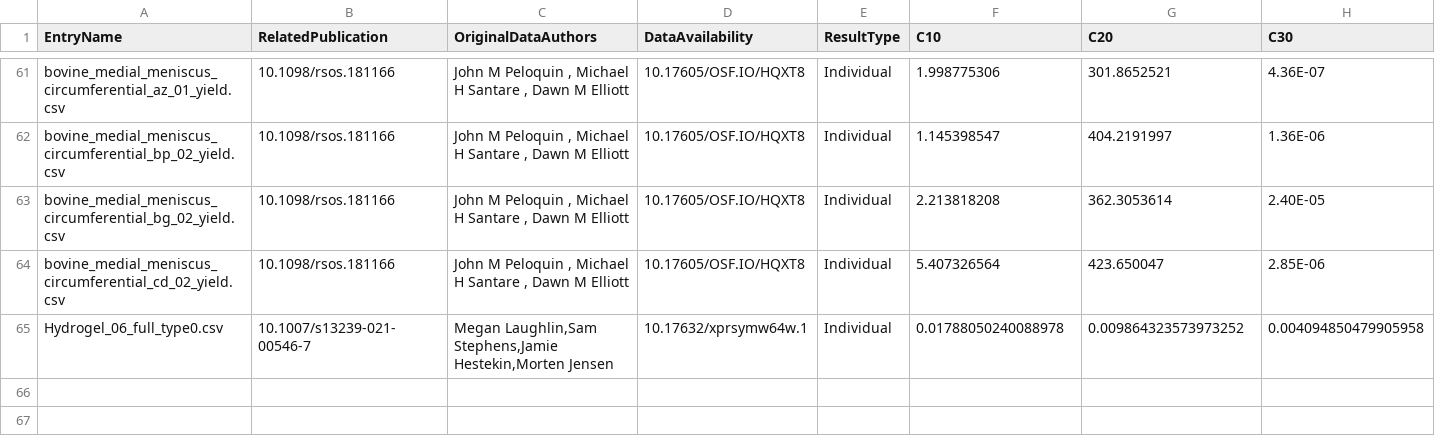
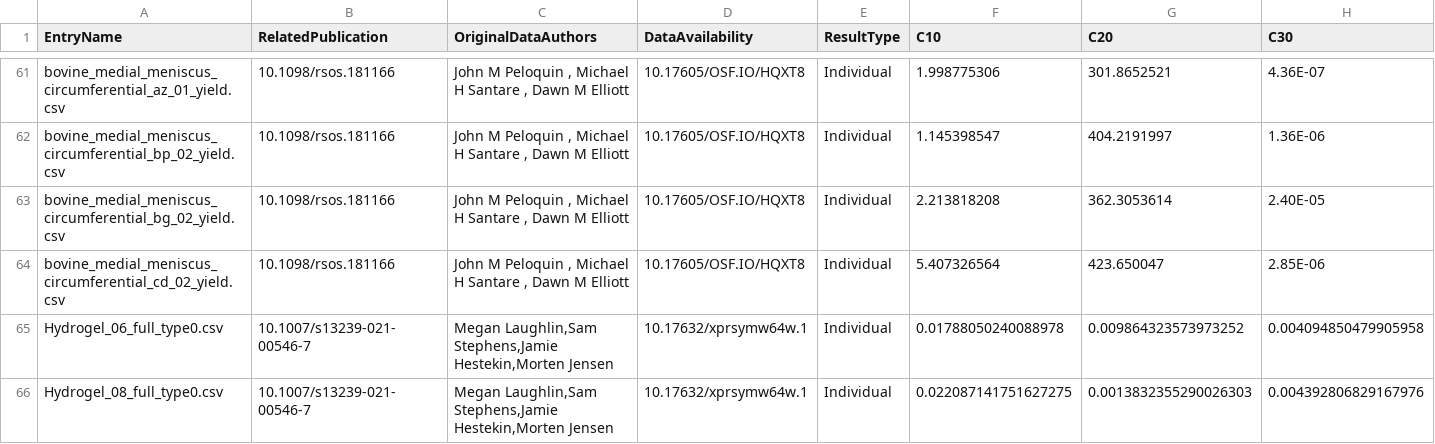
Before and after one commit to Fit2Tissue/Hyperelastic-Material-Models, a CSV file: Yeoh_Results.csv, drawn as a sheet; only a part is shown, gaps mark what is left out; rows hold the shown columns only; the diff names each change by its address in the sheet, - before the commit and + after, or states it on an @@ line.

Commit message:
Append results for Yeoh with note

```diff
--- a/Yeoh_Results.csv
+++ b/Yeoh_Results.csv
+row 66: Hydrogel_08_full_type0.csv | 10.1007/s13239-021-00546-7 | Megan Laughlin,Sam Stephens,Jamie Hestekin,Morten Jensen | 10.17632/xprsymw64w.1 | Individual | 0.022087141751627275 | 0.0013832355290026303 | 0.004392806829167976
```
